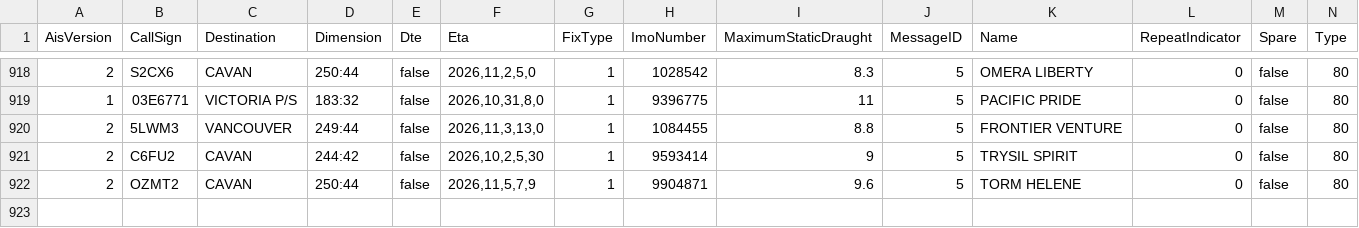
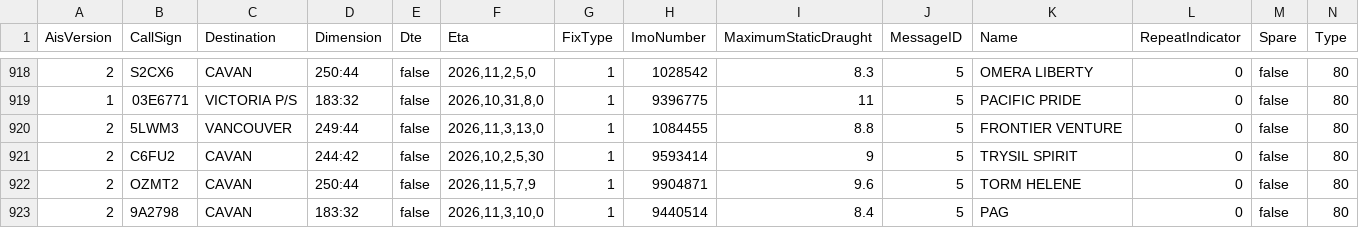
Before and after one commit to vs-postmedia/tanker-tracker, a CSV file: data/ships-data.csv, drawn as a sheet; only a part is shown, gaps mark what is left out; rows hold the shown columns only; the diff names each change by its address in the sheet, - before the commit and + after, or states it on an @@ line.

```diff
--- a/data/ships-data.csv
+++ b/data/ships-data.csv
+row 923: 2 | 9A2798 | CAVAN | 183:32 | false | 2026,11,3,10,0 | 1 | 9440514 | 8.4 | 5 | PAG | 0 | false | 80
```
Also changed, not shown: data/output/ships-cumulative.csv, data/output/ships-daily.csv, 4 other files.
